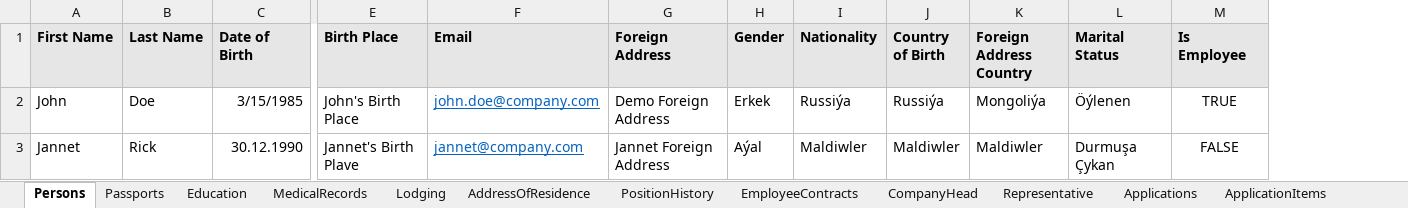
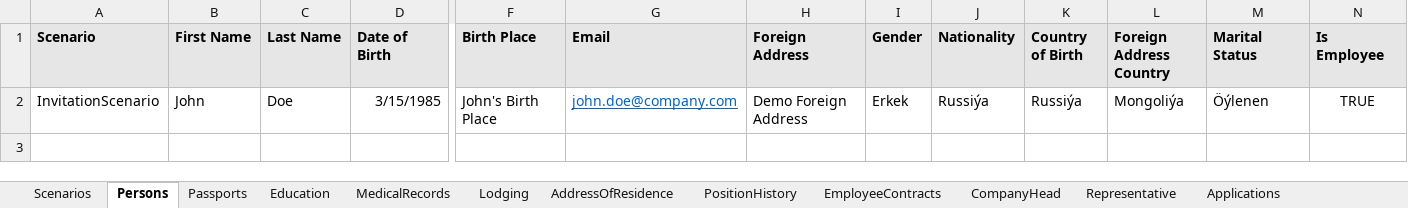
Before and after one commit to webapis/Visa2026, an Excel workbook: Visa2026.DataImporter/data.xlsx, sheet Persons, drawn as a sheet; only a part is shown, gaps mark what is left out; values as stored, in another font and other column widths than the file's, no borders; removed rows and columns are numbered as before the commit, all else as after; rows hold the shown columns only; the diff names each change by its address in the sheet, - before the commit and + after, or states it on an @@ line.

```diff
--- a/Visa2026.DataImporter/data.xlsx (sheet Persons)
+++ b/Visa2026.DataImporter/data.xlsx (sheet Persons)
+sheet tab: Scenarios
+column A (Scenario), row 2: InvitationScenario
-row 3: Jannet | Rick | 30.12.1990 | Jannet's Birth Plave | jannet@company.com | Jannet Foreign Address | Aýal | Maldiwler | Maldiwler | Maldiwler | Durmuşa Çykan | FALSE
```
Also changed, not shown: sheet InvitationItems, sheet ApplicationItems, sheet Representative, sheet CompanyHead, sheet WorkPermits, sheet Lodging, 10 more sheets, 4 other files.
